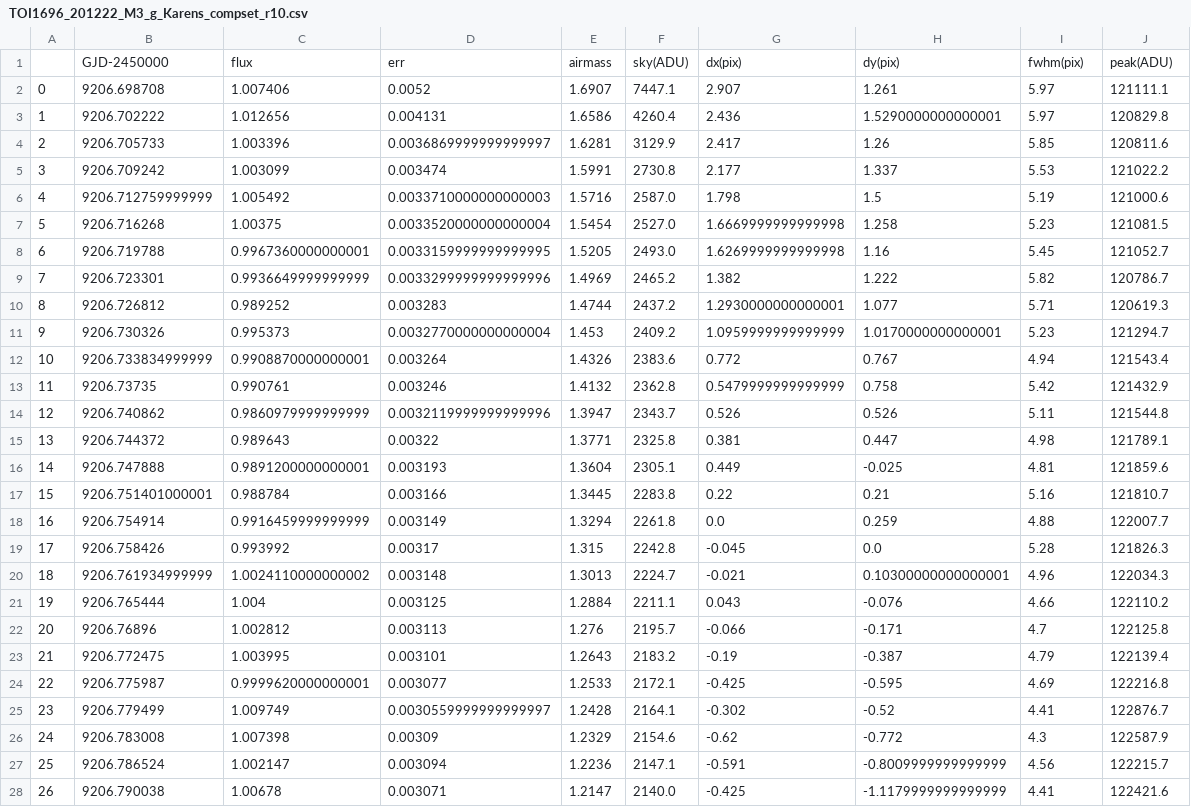
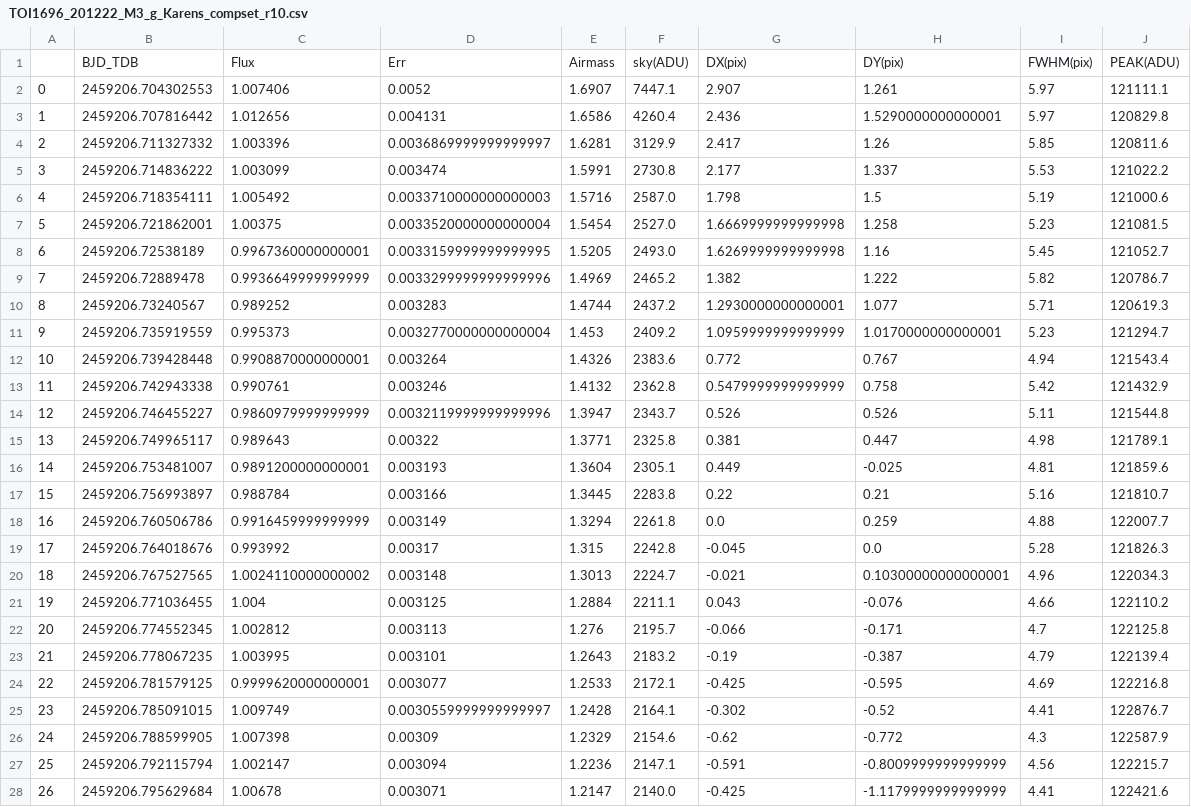
Before and after one commit to jpdeleon/toi1696, a CSV file: data/TOI1696_201222_M3_g_Karens_compset_r10.csv, drawn as a sheet; only a part is shown; the diff covers the shown part only.

```diff
--- a/data/TOI1696_201222_M3_g_Karens_compset_r10.csv
+++ b/data/TOI1696_201222_M3_g_Karens_compset_r10.csv
@@ -1,28 +1,28 @@
-,GJD-2450000,flux,err,airmass,sky(ADU),dx(pix),dy(pix),fwhm(pix),peak(ADU)
-0,9206.698708,1.007406,0.0052,1.6907,7447.1,2.907,1.261,5.97,121111.1
-1,9206.702222,1.012656,0.004131,1.6586,4260.4,2.436,1.5290000000000001,5.97,120829.8
-2,9206.705733,1.003396,0.0036869999999999997,1.6281,3129.9,2.417,1.26,5.85,120811.6
-3,9206.709242,1.003099,0.003474,1.5991,2730.8,2.177,1.337,5.53,121022.2
-4,9206.712759999999,1.005492,0.0033710000000000003,1.5716,2587.0,1.798,1.5,5.19,121000.6
-5,9206.716268,1.00375,0.0033520000000000004,1.5454,2527.0,1.6669999999999998,1.258,5.23,121081.5
-6,9206.719788,0.9967360000000001,0.0033159999999999995,1.5205,2493.0,1.6269999999999998,1.16,5.45,121052.7
-7,9206.723301,0.9936649999999999,0.0033299999999999996,1.4969,2465.2,1.382,1.222,5.82,120786.7
-8,9206.726812,0.989252,0.003283,1.4744,2437.2,1.2930000000000001,1.077,5.71,120619.3
-9,9206.730326,0.995373,0.0032770000000000004,1.453,2409.2,1.0959999999999999,1.0170000000000001,5.23,121294.7
-10,9206.733834999999,0.9908870000000001,0.003264,1.4326,2383.6,0.772,0.767,4.94,121543.4
-11,9206.73735,0.990761,0.003246,1.4132,2362.8,0.5479999999999999,0.758,5.42,121432.9
-12,9206.740862,0.9860979999999999,0.0032119999999999996,1.3947,2343.7,0.526,0.526,5.11,121544.8
-13,9206.744372,0.989643,0.00322,1.3771,2325.8,0.381,0.447,4.98,121789.1
-14,9206.747888,0.9891200000000001,0.003193,1.3604,2305.1,0.449,-0.025,4.81,121859.6
-15,9206.751401000001,0.988784,0.003166,1.3445,2283.8,0.22,0.21,5.16,121810.7
-16,9206.754914,0.9916459999999999,0.003149,1.3294,2261.8,0.0,0.259,4.88,122007.7
-17,9206.758426,0.993992,0.00317,1.315,2242.8,-0.045,0.0,5.28,121826.3
-18,9206.761934999999,1.0024110000000002,0.003148,1.3013,2224.7,-0.021,0.10300000000000001,4.96,122034.3
-19,9206.765444,1.004,0.003125,1.2884,2211.1,0.043,-0.076,4.66,122110.2
-20,9206.76896,1.002812,0.003113,1.276,2195.7,-0.066,-0.171,4.7,122125.8
-21,9206.772475,1.003995,0.003101,1.2643,2183.2,-0.19,-0.387,4.79,122139.4
-22,9206.775987,0.9999620000000001,0.003077,1.2533,2172.1,-0.425,-0.595,4.69,122216.8
-23,9206.779499,1.009749,0.0030559999999999997,1.2428,2164.1,-0.302,-0.52,4.41,122876.7
-24,9206.783008,1.007398,0.00309,1.2329,2154.6,-0.62,-0.772,4.3,122587.9
-25,9206.786524,1.002147,0.003094,1.2236,2147.1,-0.591,-0.8009999999999999,4.56,122215.7
-26,9206.790038,1.00678,0.003071,1.2147,2140.0,-0.425,-1.1179999999999999,4.41,122421.6
+,BJD_TDB,Flux,Err,Airmass,sky(ADU),DX(pix),DY(pix),FWHM(pix),PEAK(ADU)
+0,2459206.704302553,1.007406,0.0052,1.6907,7447.1,2.907,1.261,5.97,121111.1
+1,2459206.707816442,1.012656,0.004131,1.6586,4260.4,2.436,1.5290000000000001,5.97,120829.8
+2,2459206.711327332,1.003396,0.0036869999999999997,1.6281,3129.9,2.417,1.26,5.85,120811.6
+3,2459206.714836222,1.003099,0.003474,1.5991,2730.8,2.177,1.337,5.53,121022.2
+4,2459206.718354111,1.005492,0.0033710000000000003,1.5716,2587.0,1.798,1.5,5.19,121000.6
+5,2459206.721862001,1.00375,0.0033520000000000004,1.5454,2527.0,1.6669999999999998,1.258,5.23,121081.5
+6,2459206.72538189,0.9967360000000001,0.0033159999999999995,1.5205,2493.0,1.6269999999999998,1.16,5.45,121052.7
+7,2459206.72889478,0.9936649999999999,0.0033299999999999996,1.4969,2465.2,1.382,1.222,5.82,120786.7
+8,2459206.73240567,0.989252,0.003283,1.4744,2437.2,1.2930000000000001,1.077,5.71,120619.3
+9,2459206.735919559,0.995373,0.0032770000000000004,1.453,2409.2,1.0959999999999999,1.0170000000000001,5.23,121294.7
+10,2459206.739428448,0.9908870000000001,0.003264,1.4326,2383.6,0.772,0.767,4.94,121543.4
+11,2459206.742943338,0.990761,0.003246,1.4132,2362.8,0.5479999999999999,0.758,5.42,121432.9
+12,2459206.746455227,0.9860979999999999,0.0032119999999999996,1.3947,2343.7,0.526,0.526,5.11,121544.8
+13,2459206.749965117,0.989643,0.00322,1.3771,2325.8,0.381,0.447,4.98,121789.1
+14,2459206.753481007,0.9891200000000001,0.003193,1.3604,2305.1,0.449,-0.025,4.81,121859.6
+15,2459206.756993897,0.988784,0.003166,1.3445,2283.8,0.22,0.21,5.16,121810.7
+16,2459206.760506786,0.9916459999999999,0.003149,1.3294,2261.8,0.0,0.259,4.88,122007.7
+17,2459206.764018676,0.993992,0.00317,1.315,2242.8,-0.045,0.0,5.28,121826.3
+18,2459206.767527565,1.0024110000000002,0.003148,1.3013,2224.7,-0.021,0.10300000000000001,4.96,122034.3
+19,2459206.771036455,1.004,0.003125,1.2884,2211.1,0.043,-0.076,4.66,122110.2
+20,2459206.774552345,1.002812,0.003113,1.276,2195.7,-0.066,-0.171,4.7,122125.8
+21,2459206.778067235,1.003995,0.003101,1.2643,2183.2,-0.19,-0.387,4.79,122139.4
+22,2459206.781579125,0.9999620000000001,0.003077,1.2533,2172.1,-0.425,-0.595,4.69,122216.8
+23,2459206.785091015,1.009749,0.0030559999999999997,1.2428,2164.1,-0.302,-0.52,4.41,122876.7
+24,2459206.788599905,1.007398,0.00309,1.2329,2154.6,-0.62,-0.772,4.3,122587.9
+25,2459206.792115794,1.002147,0.003094,1.2236,2147.1,-0.591,-0.8009999999999999,4.56,122215.7
+26,2459206.795629684,1.00678,0.003071,1.2147,2140.0,-0.425,-1.1179999999999999,4.41,122421.6
```
Also changed, not shown: 9 edited cells elsewhere in this file, data/TOI1696_201222_M3_i_Karens_compset_r10.csv, data/TOI1696_201222_M3_r_Karens_compset_r10.csv, 1 other file.
